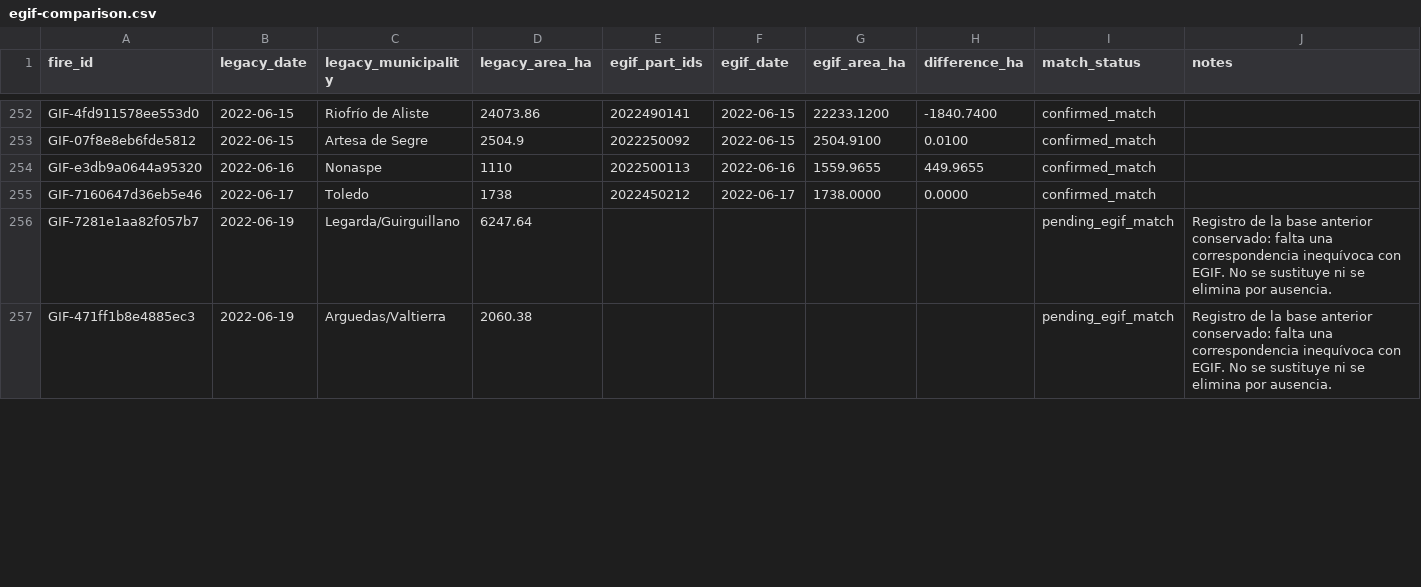
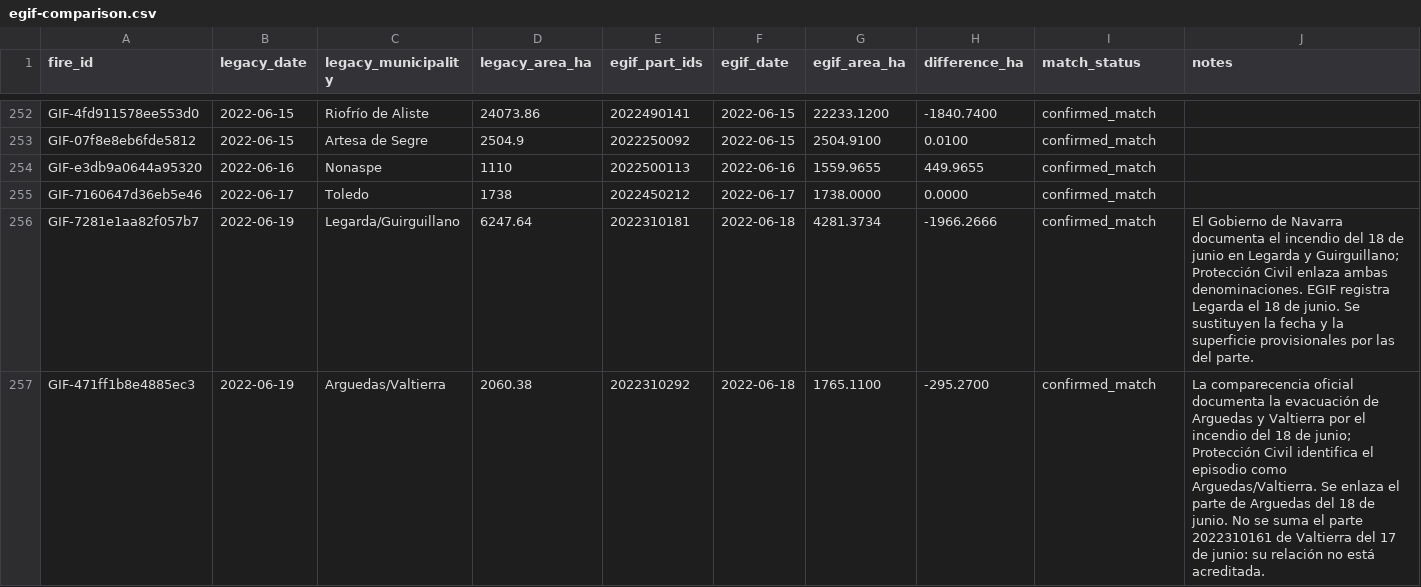
Before and after one commit to dieghernan/gifs, a CSV file: rdata/audit/egif-comparison.csv, drawn as a sheet; only a part is shown, gaps mark what is left out; the diff covers the shown part only.

```diff
--- a/rdata/audit/egif-comparison.csv
+++ b/rdata/audit/egif-comparison.csv
@@ -255,3 +255,3 @@ GIF-e3db9a0644a95320,2022-06-16,Nonaspe,1110,2022500113,2022-06-16,1559.9655,449
 GIF-7160647d36eb5e46,2022-06-17,Toledo,1738,2022450212,2022-06-17,1738.0000,0.0000,confirmed_match,
-GIF-7281e1aa82f057b7,2022-06-19,Legarda/Guirguillano,6247.64,,,,,pending_egif_match,Registro de la base anterior conservado: falta una correspondencia inequívoca con EGIF. No se sustituye ni se elimina por ausencia.
-GIF-471ff1b8e4885ec3,2022-06-19,Arguedas/Valtierra,2060.38,,,,,pending_egif_match,Registro de la base anterior conservado: falta una correspondencia inequívoca con EGIF. No se sustituye ni se elimina por ausencia.
+GIF-7281e1aa82f057b7,2022-06-19,Legarda/Guirguillano,6247.64,2022310181,2022-06-18,4281.3734,-1966.2666,confirmed_match,El Gobierno de Navarra documenta el incendio del 18 de junio en Legarda y Guirguillano; Protección Civil enlaza ambas denominaciones. EGIF registra Legarda el 18 de junio. Se sustituyen la fecha y la superficie provisionales por las del parte.
+GIF-471ff1b8e4885ec3,2022-06-19,Arguedas/Valtierra,2060.38,2022310292,2022-06-18,1765.1100,-295.2700,confirmed_match,La comparecencia oficial documenta la evacuación de Arguedas y Valtierra por el incendio del 18 de junio; Protección Civil identifica el episodio como Arguedas/Valtierra. Se enlaza el parte de Arguedas del 18 de junio. No se suma el parte 2022310161 de Valtierra del 17 de junio: su relación no está acreditada.
```
Also changed, not shown: 17 edited cells elsewhere in this file, data-raw/fire-registry.csv, rdata/audit/egif-candidates.csv, 24 other files.
